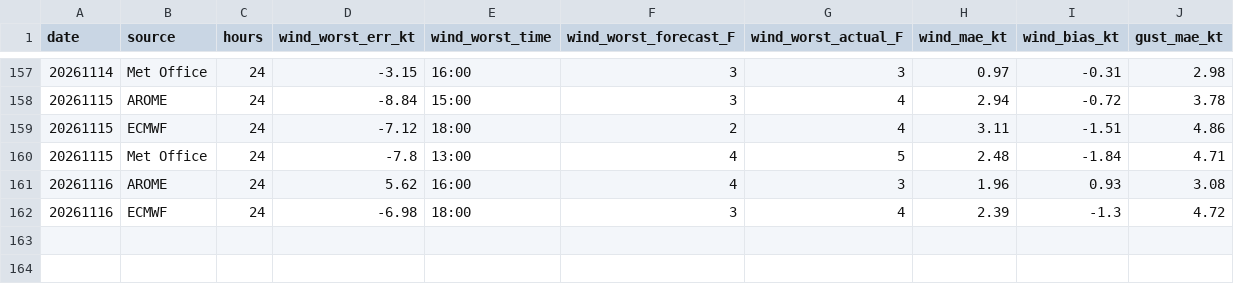
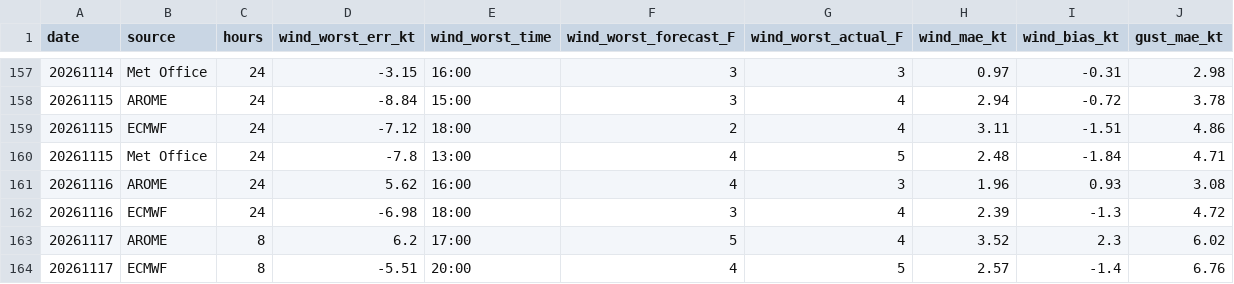
Before and after one commit to Axonproj/wind_graphs, a CSV file: data/forecast_scores.csv, drawn as a sheet; only a part is shown, gaps mark what is left out.

Commit message:
Automated update (data + graphs) on 2026-11-18 14:01:09

```diff
--- a/data/forecast_scores.csv
+++ b/data/forecast_scores.csv
@@ -162 +162,3 @@ date,source,hours,wind_worst_err_kt,wind_worst_time,wind_worst_forecast_F,wind_w
 20261116,ECMWF,24,-6.98,18:00,3,4,2.39,-1.3,4.72
+20261117,AROME,8,6.2,17:00,5,4,3.52,2.3,6.02
+20261117,ECMWF,8,-5.51,20:00,4,5,2.57,-1.4,6.76
```
Also changed, not shown: 4 other files.
